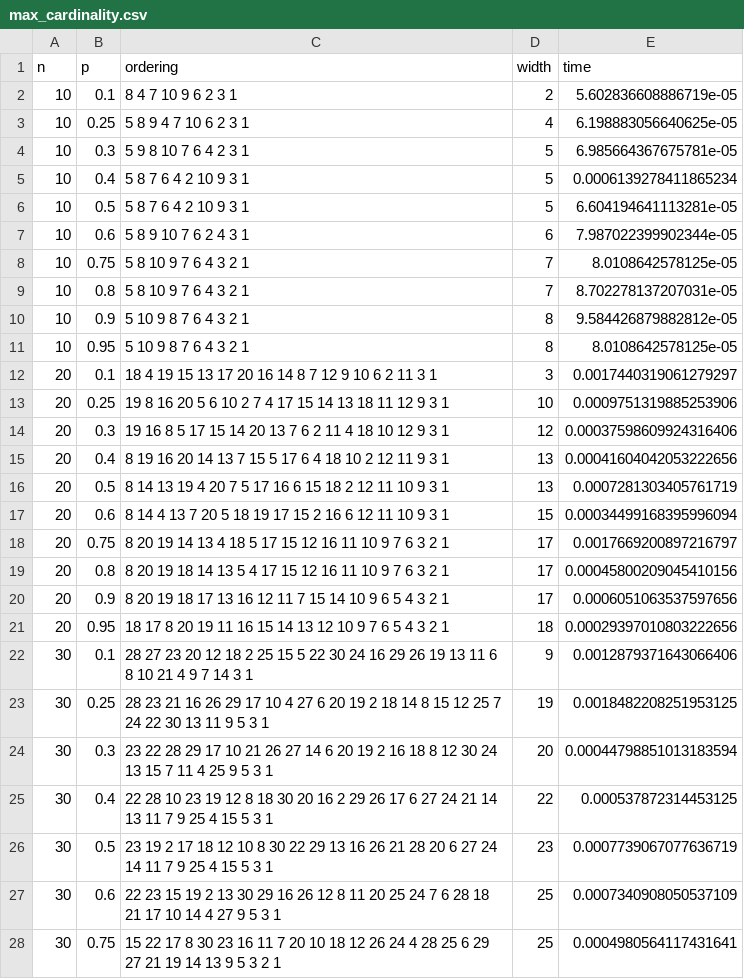
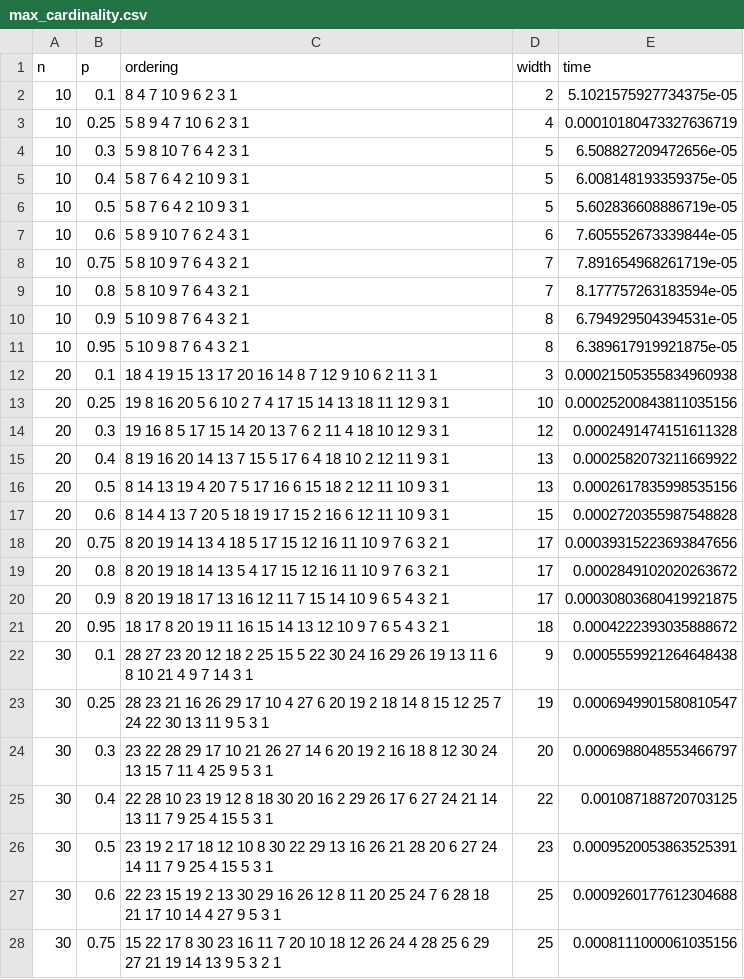
Before and after one commit to paulpinter/sda, a CSV file: data/max_cardinality.csv, drawn as a sheet; only a part is shown; the diff covers the shown part only.

```diff
--- a/data/max_cardinality.csv
+++ b/data/max_cardinality.csv
@@ -1,28 +1,28 @@
 n,p,ordering,width,time
-10,0.1,8 4 7 10 9 6 2 3 1,2,5.602836608886719e-05
-10,0.25,5 8 9 4 7 10 6 2 3 1,4,6.198883056640625e-05
-10,0.3,5 9 8 10 7 6 4 2 3 1,5,6.985664367675781e-05
-10,0.4,5 8 7 6 4 2 10 9 3 1,5,0.0006139278411865234
-10,0.5,5 8 7 6 4 2 10 9 3 1,5,6.604194641113281e-05
-10,0.6,5 8 9 10 7 6 2 4 3 1,6,7.987022399902344e-05
-10,0.75,5 8 10 9 7 6 4 3 2 1,7,8.0108642578125e-05
-10,0.8,5 8 10 9 7 6 4 3 2 1,7,8.702278137207031e-05
-10,0.9,5 10 9 8 7 6 4 3 2 1,8,9.584426879882812e-05
-10,0.95,5 10 9 8 7 6 4 3 2 1,8,8.0108642578125e-05
-20,0.1,18 4 19 15 13 17 20 16 14 8 7 12 9 10 6 2 11 3 1,3,0.0017440319061279297
-20,0.25,19 8 16 20 5 6 10 2 7 4 17 15 14 13 18 11 12 9 3 1,10,0.0009751319885253906
-20,0.3,19 16 8 5 17 15 14 20 13 7 6 2 11 4 18 10 12 9 3 1,12,0.00037598609924316406
-20,0.4,8 19 16 20 14 13 7 15 5 17 6 4 18 10 2 12 11 9 3 1,13,0.00041604042053222656
-20,0.5,8 14 13 19 4 20 7 5 17 16 6 15 18 2 12 11 10 9 3 1,13,0.0007281303405761719
-20,0.6,8 14 4 13 7 20 5 18 19 17 15 2 16 6 12 11 10 9 3 1,15,0.00034499168395996094
-20,0.75,8 20 19 14 13 4 18 5 17 15 12 16 11 10 9 7 6 3 2 1,17,0.0017669200897216797
-20,0.8,8 20 19 18 14 13 5 4 17 15 12 16 11 10 9 7 6 3 2 1,17,0.00045800209045410156
-20,0.9,8 20 19 18 17 13 16 12 11 7 15 14 10 9 6 5 4 3 2 1,17,0.0006051063537597656
-20,0.95,18 17 8 20 19 11 16 15 14 13 12 10 9 7 6 5 4 3 2 1,18,0.00029397010803222656
-30,0.1,28 27 23 20 12 18 2 25 15 5 22 30 24 16 29 26 19 13 11 6 8 10 21 4 9 7 14 3 1,9,0.0012879371643066406
-30,0.25,28 23 21 16 26 29 17 10 4 27 6 20 19 2 18 14 8 15 12 25 7 24 22 30 13 11 9 5 3 1,19,0.0018482208251953125
-30,0.3,23 22 28 29 17 10 21 26 27 14 6 20 19 2 16 18 8 12 30 24 13 15 7 11 4 25 9 5 3 1,20,0.00044798851013183594
-30,0.4,22 28 10 23 19 12 8 18 30 20 16 2 29 26 17 6 27 24 21 14 13 11 7 9 25 4 15 5 3 1,22,0.000537872314453125
-30,0.5,23 19 2 17 18 12 10 8 30 22 29 13 16 26 21 28 20 6 27 24 14 11 7 9 25 4 15 5 3 1,23,0.0007739067077636719
-30,0.6,22 23 15 19 2 13 30 29 16 26 12 8 11 20 25 24 7 6 28 18 21 17 10 14 4 27 9 5 3 1,25,0.0007340908050537109
-30,0.75,15 22 17 8 30 23 16 11 7 20 10 18 12 26 24 4 28 25 6 29 27 21 19 14 13 9 5 3 2 1,25,0.0004980564117431641
+10,0.1,8 4 7 10 9 6 2 3 1,2,5.1021575927734375e-05
+10,0.25,5 8 9 4 7 10 6 2 3 1,4,0.00010180473327636719
+10,0.3,5 9 8 10 7 6 4 2 3 1,5,6.508827209472656e-05
+10,0.4,5 8 7 6 4 2 10 9 3 1,5,6.008148193359375e-05
+10,0.5,5 8 7 6 4 2 10 9 3 1,5,5.602836608886719e-05
+10,0.6,5 8 9 10 7 6 2 4 3 1,6,7.605552673339844e-05
+10,0.75,5 8 10 9 7 6 4 3 2 1,7,7.891654968261719e-05
+10,0.8,5 8 10 9 7 6 4 3 2 1,7,8.177757263183594e-05
+10,0.9,5 10 9 8 7 6 4 3 2 1,8,6.794929504394531e-05
+10,0.95,5 10 9 8 7 6 4 3 2 1,8,6.389617919921875e-05
+20,0.1,18 4 19 15 13 17 20 16 14 8 7 12 9 10 6 2 11 3 1,3,0.00021505355834960938
+20,0.25,19 8 16 20 5 6 10 2 7 4 17 15 14 13 18 11 12 9 3 1,10,0.00025200843811035156
+20,0.3,19 16 8 5 17 15 14 20 13 7 6 2 11 4 18 10 12 9 3 1,12,0.0002491474151611328
+20,0.4,8 19 16 20 14 13 7 15 5 17 6 4 18 10 2 12 11 9 3 1,13,0.0002582073211669922
+20,0.5,8 14 13 19 4 20 7 5 17 16 6 15 18 2 12 11 10 9 3 1,13,0.0002617835998535156
+20,0.6,8 14 4 13 7 20 5 18 19 17 15 2 16 6 12 11 10 9 3 1,15,0.0002720355987548828
+20,0.75,8 20 19 14 13 4 18 5 17 15 12 16 11 10 9 7 6 3 2 1,17,0.00039315223693847656
+20,0.8,8 20 19 18 14 13 5 4 17 15 12 16 11 10 9 7 6 3 2 1,17,0.0002849102020263672
+20,0.9,8 20 19 18 17 13 16 12 11 7 15 14 10 9 6 5 4 3 2 1,17,0.00030803680419921875
+20,0.95,18 17 8 20 19 11 16 15 14 13 12 10 9 7 6 5 4 3 2 1,18,0.0004222393035888672
+30,0.1,28 27 23 20 12 18 2 25 15 5 22 30 24 16 29 26 19 13 11 6 8 10 21 4 9 7 14 3 1,9,0.0005559921264648438
+30,0.25,28 23 21 16 26 29 17 10 4 27 6 20 19 2 18 14 8 15 12 25 7 24 22 30 13 11 9 5 3 1,19,0.0006949901580810547
+30,0.3,23 22 28 29 17 10 21 26 27 14 6 20 19 2 16 18 8 12 30 24 13 15 7 11 4 25 9 5 3 1,20,0.0006988048553466797
+30,0.4,22 28 10 23 19 12 8 18 30 20 16 2 29 26 17 6 27 24 21 14 13 11 7 9 25 4 15 5 3 1,22,0.001087188720703125
+30,0.5,23 19 2 17 18 12 10 8 30 22 29 13 16 26 21 28 20 6 27 24 14 11 7 9 25 4 15 5 3 1,23,0.0009520053863525391
+30,0.6,22 23 15 19 2 13 30 29 16 26 12 8 11 20 25 24 7 6 28 18 21 17 10 14 4 27 9 5 3 1,25,0.0009260177612304688
+30,0.75,15 22 17 8 30 23 16 11 7 20 10 18 12 26 24 4 28 25 6 29 27 21 19 14 13 9 5 3 2 1,25,0.0008111000061035156
```
Also changed, not shown: 73 edited cells elsewhere in this file, data/min_degree.csv, data/min_fill.csv, 2 other files.
